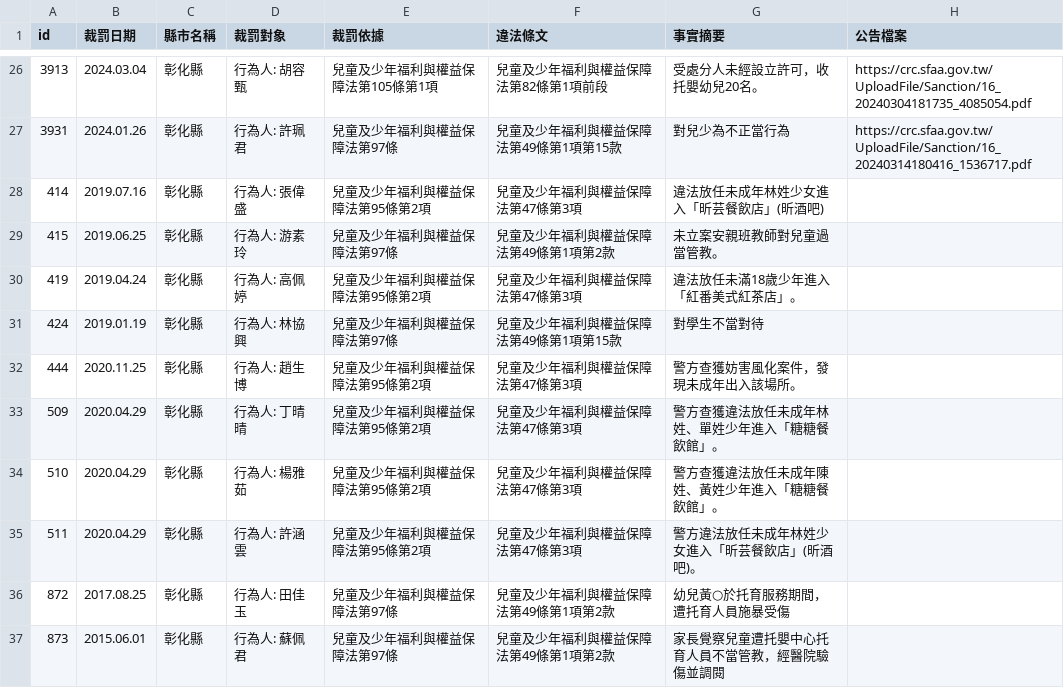
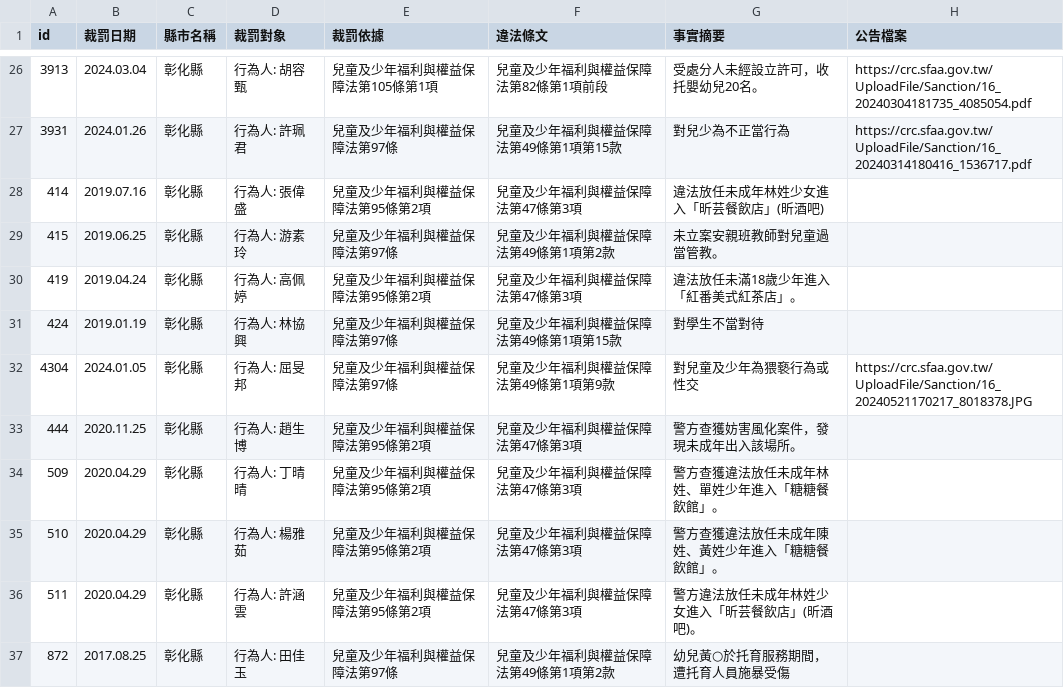
Before and after one commit to kiang/crc.sfaa.gov.tw, a CSV file: data/彰化縣.csv, drawn as a sheet; only a part is shown, gaps mark what is left out; the shorter side is filled out with more unchanged rows.

```diff
--- a/data/彰化縣.csv
+++ b/data/彰化縣.csv
@@ -31,2 +31,3 @@ id,裁罰日期,縣市名稱,裁罰對象,裁罰依據,違法條文,事實摘要
 424,2019.01.19,彰化縣,"行為人: 林協興",兒童及少年福利與權益保障法第97條,兒童及少年福利與權益保障法第49條第1項第15款,對學生不當對待,
+4304,2024.01.05,彰化縣,"行為人: 屈旻邦",兒童及少年福利與權益保障法第97條,兒童及少年福利與權益保障法第49條第1項第9款,對兒童及少年為猥褻行為或性交,https://crc.sfaa.gov.tw/UploadFile/Sanction/16_20240521170217_8018378.JPG
 444,2020.11.25,彰化縣,"行為人: 趙生博",兒童及少年福利與權益保障法第95條第2項,兒童及少年福利與權益保障法第47條第3項,警方查獲妨害風化案件，發現未成年出入該場所。,
```
Also changed, not shown: data/新北市.csv, 4 other files.
